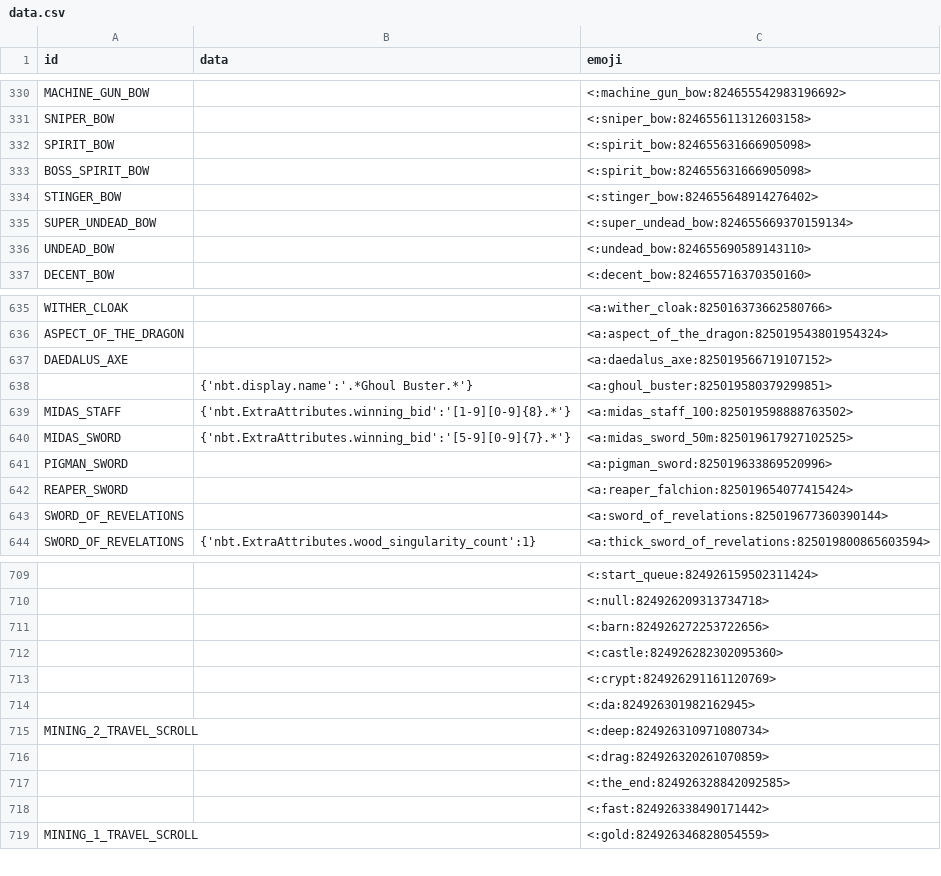
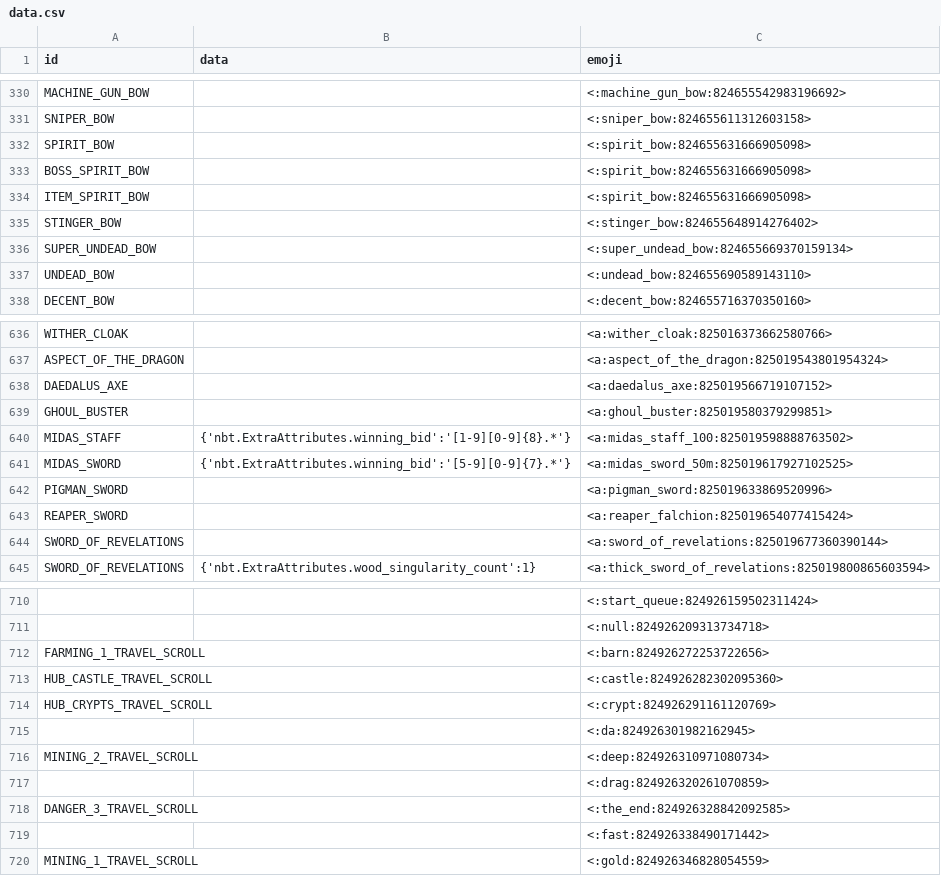
Before and after one commit to prism4291/item-emoji-list, a CSV file: data.csv, drawn as a sheet; only a part is shown, gaps mark what is left out; removed rows and columns are numbered as before the commit, all else as after; the diff covers the shown part only; the diff names each change by its address in the sheet, - before the commit and + after, or states it on an @@ line.

```diff
--- a/data.csv
+++ b/data.csv
+row 334: ITEM_SPIRIT_BOW |  | <:spirit_bow:824655631666905098>
-row 638:  | {'nbt.display.name':'.*Ghoul Buster.*'} | <a:ghoul_buster:825019580379299851>
+row 639: GHOUL_BUSTER |  | <a:ghoul_buster:825019580379299851>
-A712 (id): (empty)
+A712 (id): FARMING_1_TRAVEL_SCROLL
-A713 (id): (empty)
+A713 (id): HUB_CASTLE_TRAVEL_SCROLL
-A714 (id): (empty)
+A714 (id): HUB_CRYPTS_TRAVEL_SCROLL
-A718 (id): (empty)
+A718 (id): DANGER_3_TRAVEL_SCROLL
```
Also changed, not shown: 16 edited cells elsewhere in this file.
